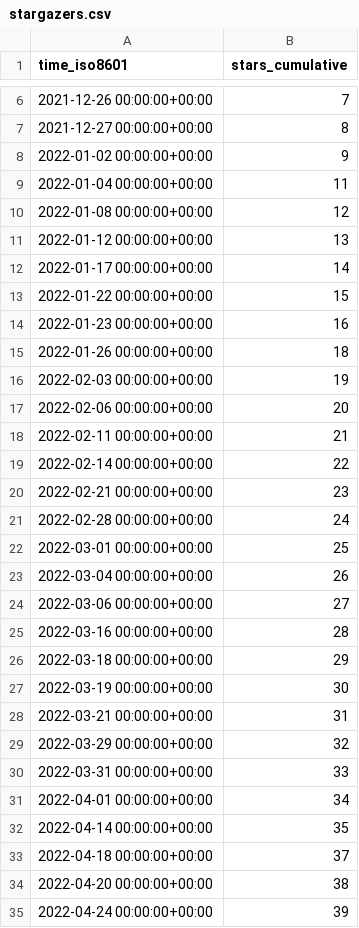
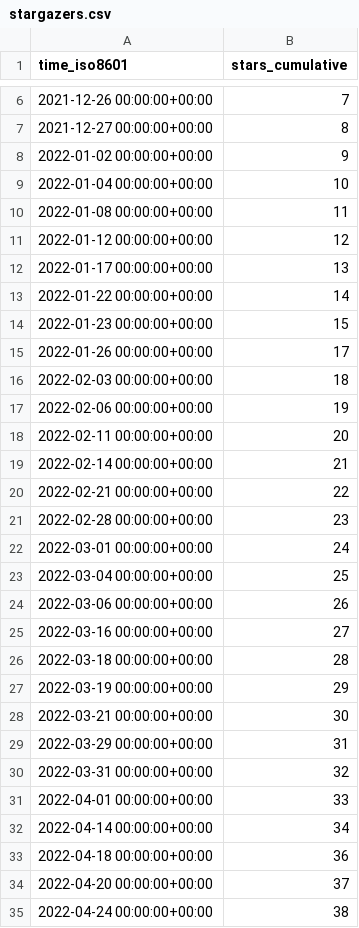
Before and after one commit to Mercury-23/MERN-project, a CSV file: idurar/idurar-erp-crm/ghrs-data/stargazers.csv, drawn as a sheet; only a part is shown, gaps mark what is left out; the diff covers the shown part only.

Commit message:
ghrs: stars and forks 06-05-1327-0C6C for idurar/idurar-erp-crm

```diff
--- a/idurar/idurar-erp-crm/ghrs-data/stargazers.csv
+++ b/idurar/idurar-erp-crm/ghrs-data/stargazers.csv
@@ -8,28 +8,28 @@ time_iso8601,stars_cumulative
 2022-01-02 00:00:00+00:00,9
-2022-01-04 00:00:00+00:00,11
-2022-01-08 00:00:00+00:00,12
-2022-01-12 00:00:00+00:00,13
-2022-01-17 00:00:00+00:00,14
-2022-01-22 00:00:00+00:00,15
-2022-01-23 00:00:00+00:00,16
-2022-01-26 00:00:00+00:00,18
-2022-02-03 00:00:00+00:00,19
-2022-02-06 00:00:00+00:00,20
-2022-02-11 00:00:00+00:00,21
-2022-02-14 00:00:00+00:00,22
-2022-02-21 00:00:00+00:00,23
-2022-02-28 00:00:00+00:00,24
-2022-03-01 00:00:00+00:00,25
-2022-03-04 00:00:00+00:00,26
-2022-03-06 00:00:00+00:00,27
-2022-03-16 00:00:00+00:00,28
-2022-03-18 00:00:00+00:00,29
-2022-03-19 00:00:00+00:00,30
-2022-03-21 00:00:00+00:00,31
-2022-03-29 00:00:00+00:00,32
-2022-03-31 00:00:00+00:00,33
-2022-04-01 00:00:00+00:00,34
-2022-04-14 00:00:00+00:00,35
-2022-04-18 00:00:00+00:00,37
-2022-04-20 00:00:00+00:00,38
-2022-04-24 00:00:00+00:00,39
+2022-01-04 00:00:00+00:00,10
+2022-01-08 00:00:00+00:00,11
+2022-01-12 00:00:00+00:00,12
+2022-01-17 00:00:00+00:00,13
+2022-01-22 00:00:00+00:00,14
+2022-01-23 00:00:00+00:00,15
+2022-01-26 00:00:00+00:00,17
+2022-02-03 00:00:00+00:00,18
+2022-02-06 00:00:00+00:00,19
+2022-02-11 00:00:00+00:00,20
+2022-02-14 00:00:00+00:00,21
+2022-02-21 00:00:00+00:00,22
+2022-02-28 00:00:00+00:00,23
+2022-03-01 00:00:00+00:00,24
+2022-03-04 00:00:00+00:00,25
+2022-03-06 00:00:00+00:00,26
+2022-03-16 00:00:00+00:00,27
+2022-03-18 00:00:00+00:00,28
+2022-03-19 00:00:00+00:00,29
+2022-03-21 00:00:00+00:00,30
+2022-03-29 00:00:00+00:00,31
+2022-03-31 00:00:00+00:00,32
+2022-04-01 00:00:00+00:00,33
+2022-04-14 00:00:00+00:00,34
+2022-04-18 00:00:00+00:00,36
+2022-04-20 00:00:00+00:00,37
+2022-04-24 00:00:00+00:00,38
```
Also changed, not shown: 1 added row and 97 edited cells elsewhere in this file.
